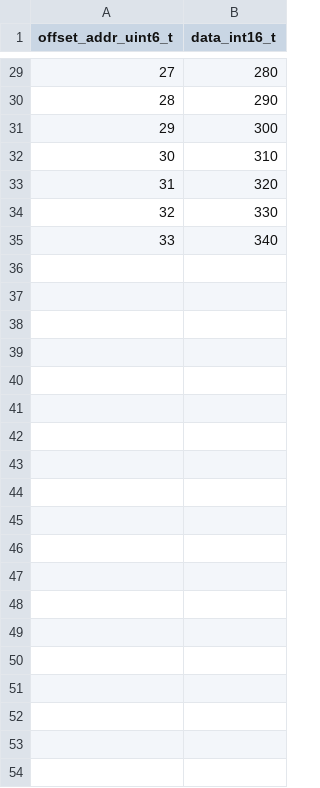
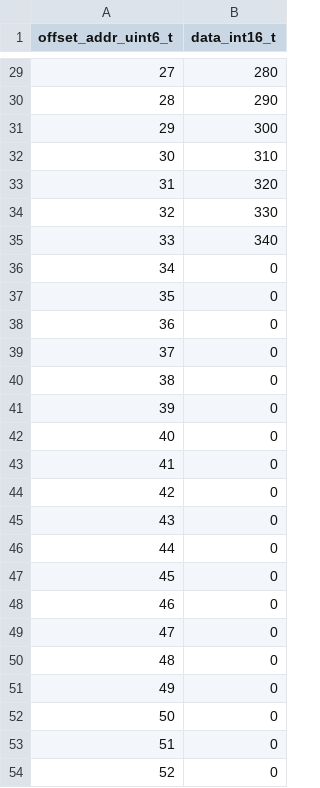
Before and after one commit to xifu-irap/fpasim-fw, a CSV file: simu/data/fpasim/mux_squid/mux_squid_offset.csv, drawn as a sheet; only a part is shown, gaps mark what is left out; the diff covers the shown part only.

Commit message:
ci (mux_squid): extend file until 64 value instead of 34

```diff
--- a/simu/data/fpasim/mux_squid/mux_squid_offset.csv
+++ b/simu/data/fpasim/mux_squid/mux_squid_offset.csv
@@ -35 +35,20 @@ offset_addr_uint6_t;data_int16_t
 33;340
+34;0
+35;0
+36;0
+37;0
+38;0
+39;0
+40;0
+41;0
+42;0
+43;0
+44;0
+45;0
+46;0
+47;0
+48;0
+49;0
+50;0
+51;0
+52;0
```
Also changed, not shown: 11 added rows elsewhere in this file.
